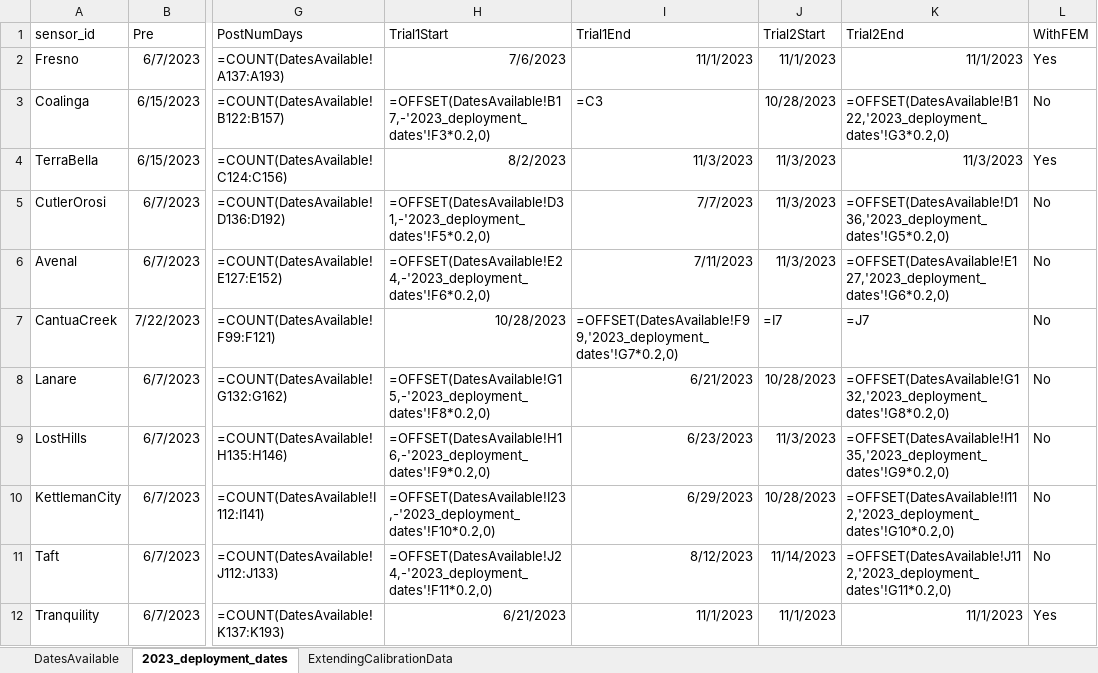
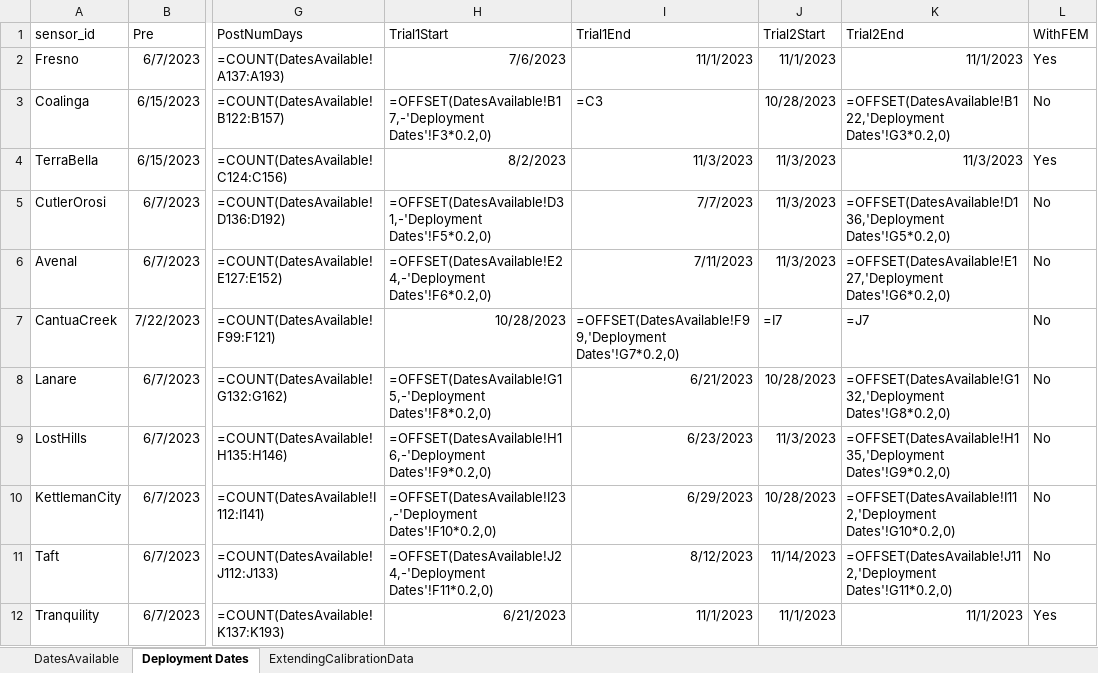
Before and after one commit to TorriaCol/voz-data-analysis, an Excel workbook: reference_files/2023_deployment_dates.xlsx, sheet Deployment Dates, drawn as a sheet; only a part is shown, gaps mark what is left out; values as stored, in another font and other column widths than the file's, no borders; formulas are shown in place of their values; the diff names each change by its address in the sheet, - before the commit and + after, or states it on an @@ line.

```diff
--- a/reference_files/2023_deployment_dates.xlsx (sheet Deployment Dates)
+++ b/reference_files/2023_deployment_dates.xlsx (sheet Deployment Dates)
-sheet tab: 2023_deployment_dates
+sheet tab: Deployment Dates
-H3 (Trial1Start): =OFFSET(DatesAvailable!B17,-'2023_deployment_dates'!F3*0.2,0)
+H3 (Trial1Start): =OFFSET(DatesAvailable!B17,-'Deployment Dates'!F3*0.2,0)
-K3 (Trial2End): =OFFSET(DatesAvailable!B122,'2023_deployment_dates'!G3*0.2,0)
+K3 (Trial2End): =OFFSET(DatesAvailable!B122,'Deployment Dates'!G3*0.2,0)
-H5 (Trial1Start): =OFFSET(DatesAvailable!D31,-'2023_deployment_dates'!F5*0.2,0)
+H5 (Trial1Start): =OFFSET(DatesAvailable!D31,-'Deployment Dates'!F5*0.2,0)
-K5 (Trial2End): =OFFSET(DatesAvailable!D136,'2023_deployment_dates'!G5*0.2,0)
+K5 (Trial2End): =OFFSET(DatesAvailable!D136,'Deployment Dates'!G5*0.2,0)
-H6 (Trial1Start): =OFFSET(DatesAvailable!E24,-'2023_deployment_dates'!F6*0.2,0)
+H6 (Trial1Start): =OFFSET(DatesAvailable!E24,-'Deployment Dates'!F6*0.2,0)
-K6 (Trial2End): =OFFSET(DatesAvailable!E127,'2023_deployment_dates'!G6*0.2,0)
+K6 (Trial2End): =OFFSET(DatesAvailable!E127,'Deployment Dates'!G6*0.2,0)
-I7 (Trial1End): =OFFSET(DatesAvailable!F99,'2023_deployment_dates'!G7*0.2,0)
+I7 (Trial1End): =OFFSET(DatesAvailable!F99,'Deployment Dates'!G7*0.2,0)
-H8 (Trial1Start): =OFFSET(DatesAvailable!G15,-'2023_deployment_dates'!F8*0.2,0)
+H8 (Trial1Start): =OFFSET(DatesAvailable!G15,-'Deployment Dates'!F8*0.2,0)
-K8 (Trial2End): =OFFSET(DatesAvailable!G132,'2023_deployment_dates'!G8*0.2,0)
+K8 (Trial2End): =OFFSET(DatesAvailable!G132,'Deployment Dates'!G8*0.2,0)
-H9 (Trial1Start): =OFFSET(DatesAvailable!H16,-'2023_deployment_dates'!F9*0.2,0)
+H9 (Trial1Start): =OFFSET(DatesAvailable!H16,-'Deployment Dates'!F9*0.2,0)
-K9 (Trial2End): =OFFSET(DatesAvailable!H135,'2023_deployment_dates'!G9*0.2,0)
+K9 (Trial2End): =OFFSET(DatesAvailable!H135,'Deployment Dates'!G9*0.2,0)
-H10 (Trial1Start): =OFFSET(DatesAvailable!I23,-'2023_deployment_dates'!F10*0.2,0)
+H10 (Trial1Start): =OFFSET(DatesAvailable!I23,-'Deployment Dates'!F10*0.2,0)
-K10 (Trial2End): =OFFSET(DatesAvailable!I112,'2023_deployment_dates'!G10*0.2,0)
+K10 (Trial2End): =OFFSET(DatesAvailable!I112,'Deployment Dates'!G10*0.2,0)
-H11 (Trial1Start): =OFFSET(DatesAvailable!J24,-'2023_deployment_dates'!F11*0.2,0)
+H11 (Trial1Start): =OFFSET(DatesAvailable!J24,-'Deployment Dates'!F11*0.2,0)
-K11 (Trial2End): =OFFSET(DatesAvailable!J112,'2023_deployment_dates'!G11*0.2,0)
+K11 (Trial2End): =OFFSET(DatesAvailable!J112,'Deployment Dates'!G11*0.2,0)
```
Also changed, not shown: 17 other files.
